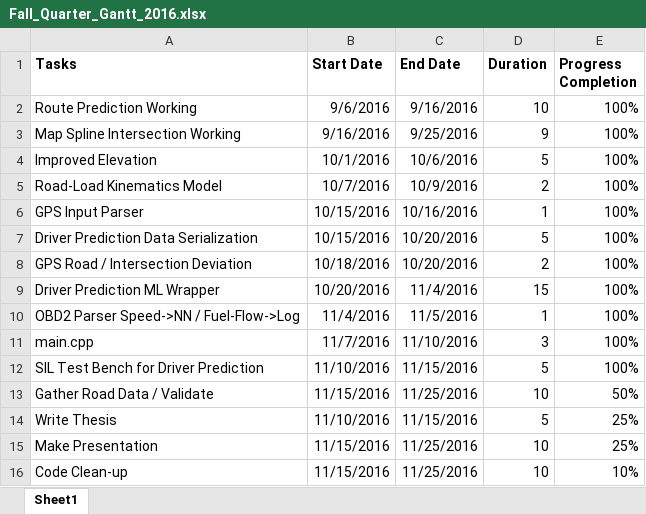
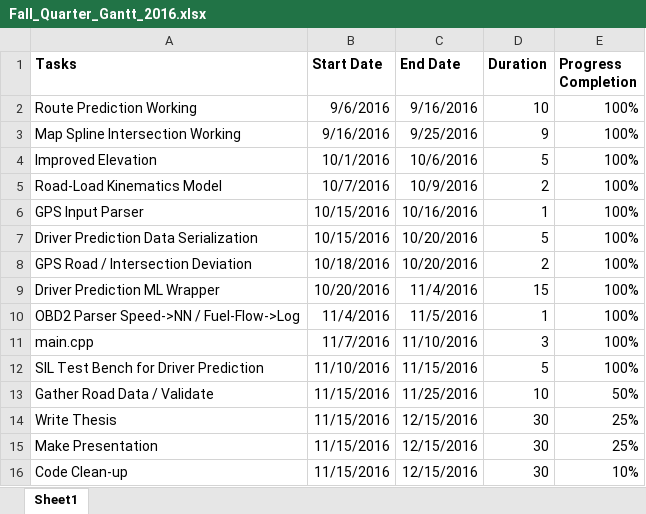
Before and after one commit to bmag52/vehicle_energy_consumption_estimator, an Excel workbook: Fall_Quarter_Gantt_2016.xlsx, sheet Sheet1, drawn as a sheet; values as stored, in another font and other column widths than the file's, no borders; charts and pictures not drawn; the diff names each change by its address in the sheet, - before the commit and + after, or states it on an @@ line.

```diff
--- a/Fall_Quarter_Gantt_2016.xlsx (sheet Sheet1)
+++ b/Fall_Quarter_Gantt_2016.xlsx (sheet Sheet1)
-B14 (Start Date): 11/10/2016
+B14 (Start Date): 11/15/2016
-C14 (End Date): 11/15/2016
+C14 (End Date): 12/15/2016
-D14 (Duration): 5
+D14 (Duration): 30
-C15:C16 (End Date): 11/25/2016
+C15:C16 (End Date): 12/15/2016
-D15:D16 (Duration): 10
+D15:D16 (Duration): 30
```
Also changed, not shown: charts or pictures, 6 other files.
